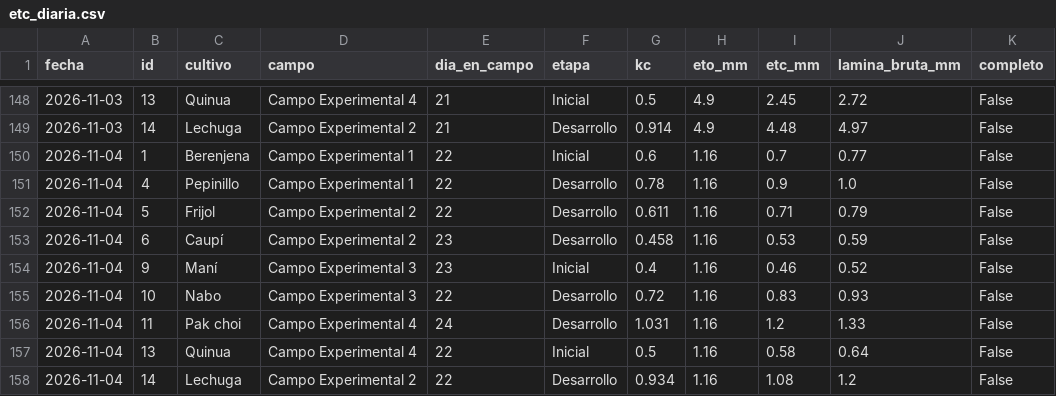
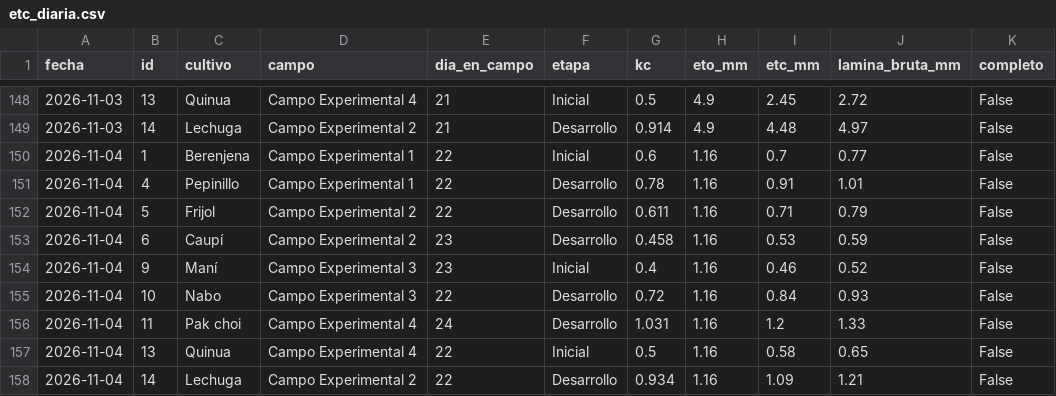
Before and after one commit to JosueValdiviezoS/Cecasp, a CSV file: data/etc_diaria.csv, drawn as a sheet; only a part is shown, gaps mark what is left out.

```diff
--- a/data/etc_diaria.csv
+++ b/data/etc_diaria.csv
@@ -150,3 +150,3 @@ fecha,id,cultivo,campo,dia_en_campo,etapa,kc,eto_mm,etc_mm,lamina_bruta_mm,compl
 2026-11-04,1,Berenjena,Campo Experimental 1,22,Inicial,0.6,1.16,0.7,0.77,False
-2026-11-04,4,Pepinillo,Campo Experimental 1,22,Desarrollo,0.78,1.16,0.9,1.0,False
+2026-11-04,4,Pepinillo,Campo Experimental 1,22,Desarrollo,0.78,1.16,0.91,1.01,False
 2026-11-04,5,Frijol,Campo Experimental 2,22,Desarrollo,0.611,1.16,0.71,0.79,False
@@ -154,5 +154,5 @@ fecha,id,cultivo,campo,dia_en_campo,etapa,kc,eto_mm,etc_mm,lamina_bruta_mm,compl
 2026-11-04,9,Maní,Campo Experimental 3,23,Inicial,0.4,1.16,0.46,0.52,False
-2026-11-04,10,Nabo,Campo Experimental 3,22,Desarrollo,0.72,1.16,0.83,0.93,False
+2026-11-04,10,Nabo,Campo Experimental 3,22,Desarrollo,0.72,1.16,0.84,0.93,False
 2026-11-04,11,Pak choi,Campo Experimental 4,24,Desarrollo,1.031,1.16,1.2,1.33,False
-2026-11-04,13,Quinua,Campo Experimental 4,22,Inicial,0.5,1.16,0.58,0.64,False
-2026-11-04,14,Lechuga,Campo Experimental 2,22,Desarrollo,0.934,1.16,1.08,1.2,False
+2026-11-04,13,Quinua,Campo Experimental 4,22,Inicial,0.5,1.16,0.58,0.65,False
+2026-11-04,14,Lechuga,Campo Experimental 2,22,Desarrollo,0.934,1.16,1.09,1.21,False
```
Also changed, not shown: data/diario.csv, 2 other files.
